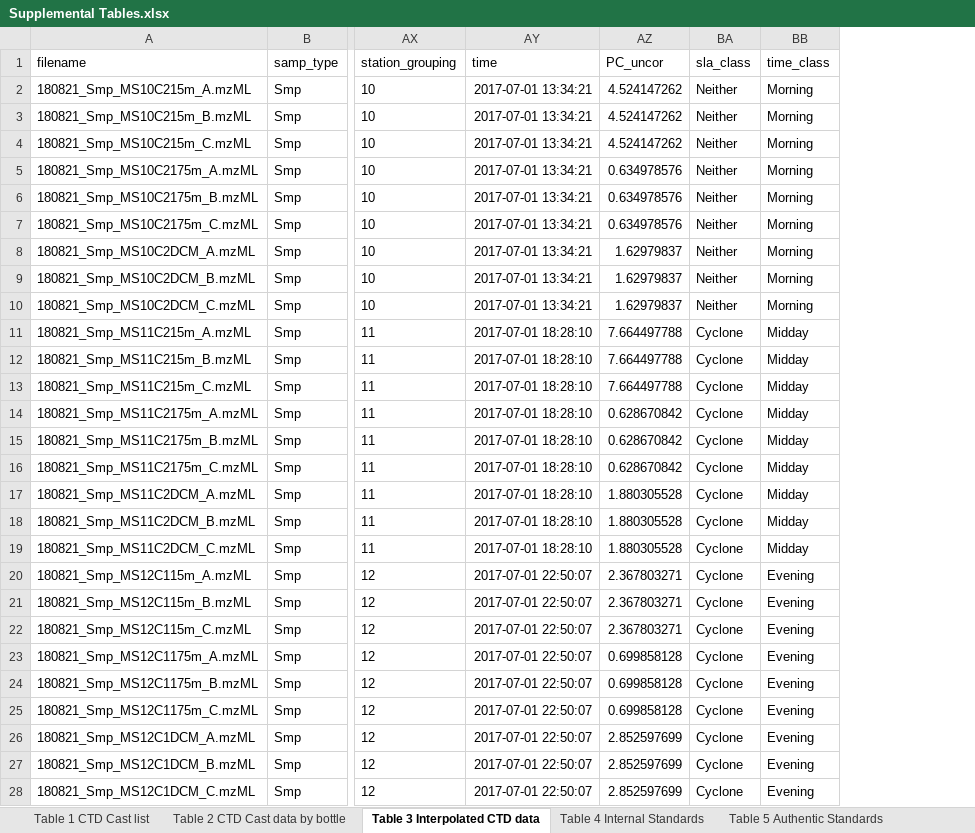
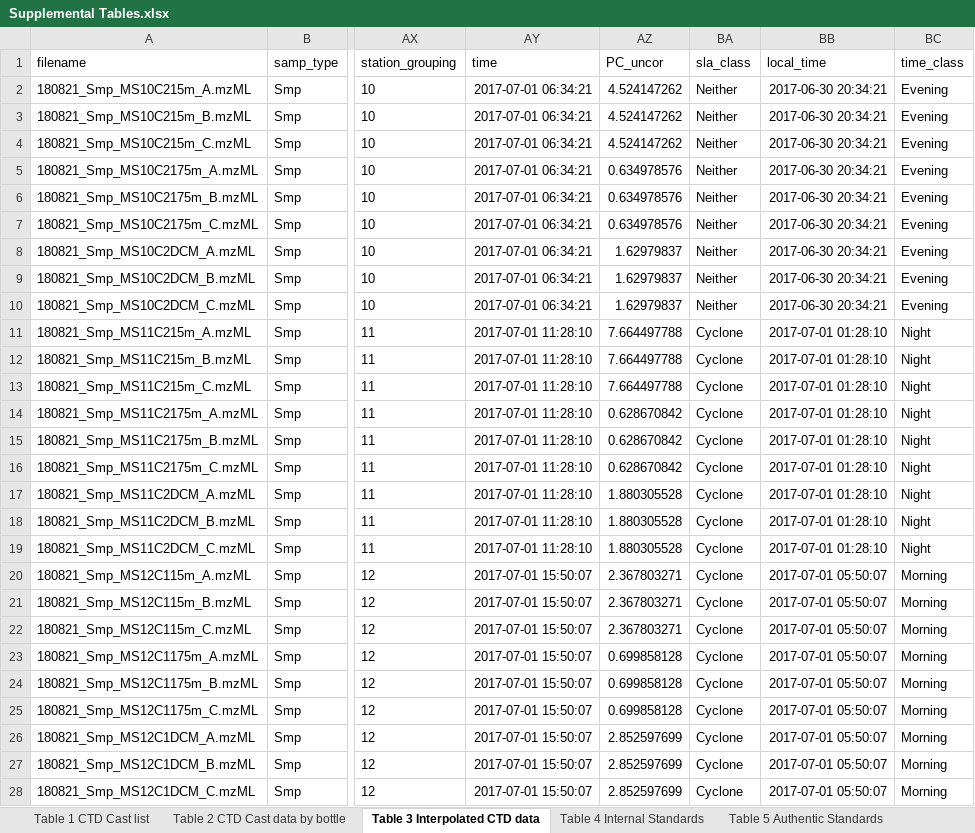
Before and after one commit to wkumler/MesoscopeMetabolomicsManuscript, an Excel workbook: manuscript/supplement/Supplemental Tables.xlsx, sheet Table 3 Interpolated CTD data, drawn as a sheet; only a part is shown, gaps mark what is left out; values as stored, in another font and other column widths than the file's, no borders; addresses are those after the commit; the diff covers the shown part only; the diff names each change by its address in the sheet, - before the commit and + after, or states it on an @@ line.

```diff
--- a/manuscript/supplement/Supplemental Tables.xlsx (sheet Table 3 Interpolated CTD data)
+++ b/manuscript/supplement/Supplemental Tables.xlsx (sheet Table 3 Interpolated CTD data)
+column BB (local_time), rows 2-28: 2017-06-30 20:34:21 | 2017-06-30 20:34:21 | 2017-06-30 20:34:21 | 2017-06-30 20:34:21 | 2017-06-30 20:34:21 | 2017-06-30 20:34:21 | 2017-06-30 20:34:21 | 2017-06-30 20:34:21 | 2017-06-30 20:34:21 | 2017-07-01 01:28:10 | 2017-07-01 01:28:10 | 2017-07-01 01:28:10 | 2017-07-01 01:28:10 | 2017-07-01 01:28:10 | 2017-07-01 01:28:10 | 2017-07-01 01:28:10 | 2017-07-01 01:28:10 | 2017-07-01 01:28:10 | 2017-07-01 05:50:07 | 2017-07-01 05:50:07 | 2017-07-01 05:50:07 | 2017-07-01 05:50:07 | 2017-07-01 05:50:07 | 2017-07-01 05:50:07 | 2017-07-01 05:50:07 | 2017-07-01 05:50:07 | 2017-07-01 05:50:07
-AY2:AY10 (time): 2017-07-01 13:34:21
+AY2:AY10 (time): 2017-07-01 06:34:21
-BC2:BC10 (time_class): Morning
+BC2:BC10 (time_class): Evening
-AY11:AY19 (time): 2017-07-01 18:28:10
+AY11:AY19 (time): 2017-07-01 11:28:10
-BC11:BC19 (time_class): Midday
+BC11:BC19 (time_class): Night
-AY20:AY28 (time): 2017-07-01 22:50:07
+AY20:AY28 (time): 2017-07-01 15:50:07
-BC20:BC28 (time_class): Evening
+BC20:BC28 (time_class): Morning
```
Also changed, not shown: 308 edited cells elsewhere in this sheet, sheet Table 1 CTD Cast list, 5 other files.
